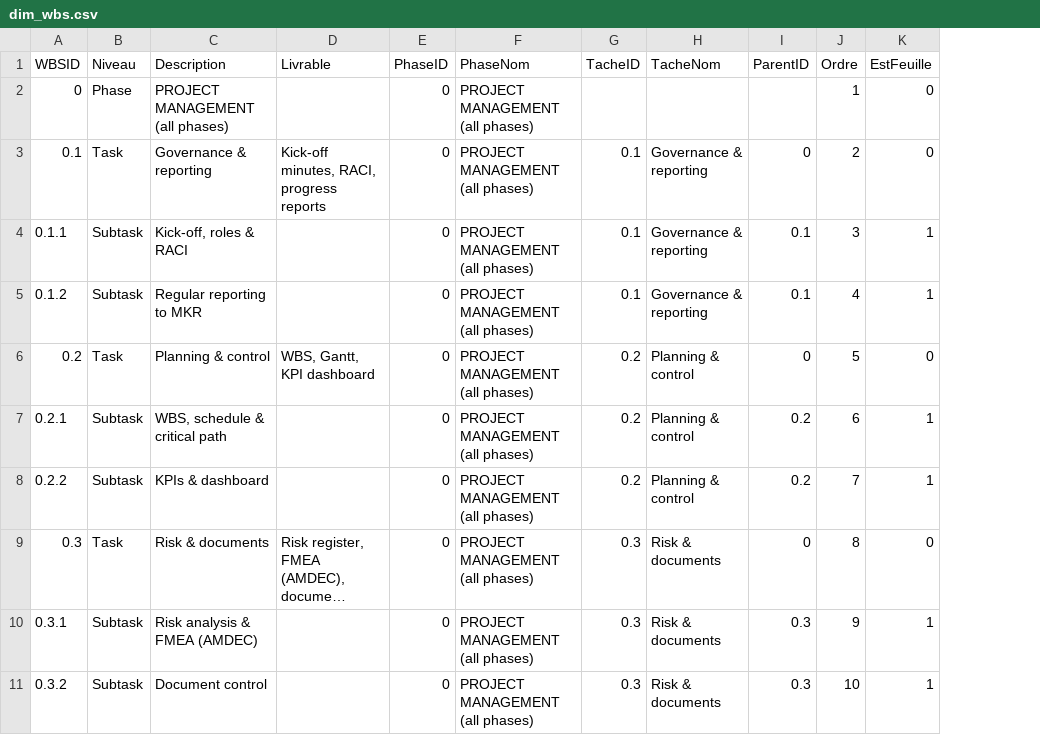
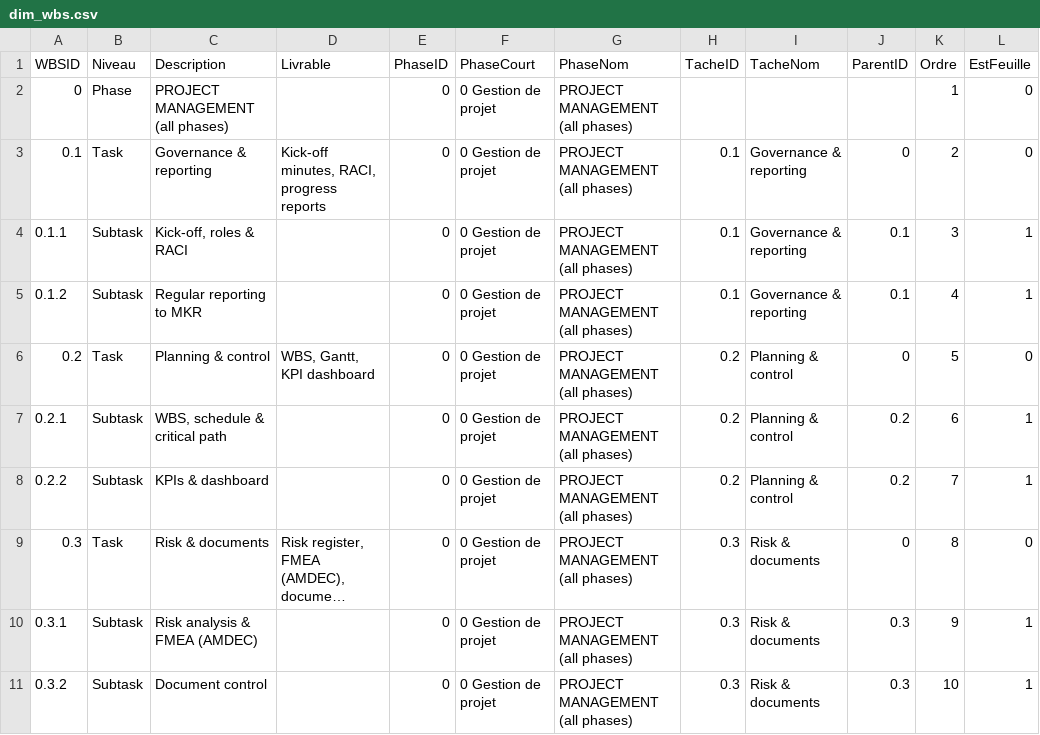
Before and after one commit to bennataliziopro/electropark_data, a CSV file: dim_wbs.csv, drawn as a sheet; only a part is shown; long unchanged cells end in …; the diff names each change by its address in the sheet, - before the commit and + after, or states it on an @@ line.

```diff
--- a/dim_wbs.csv
+++ b/dim_wbs.csv
+column F (PhaseCourt), rows 2-11: all 0 Gestion de projet
```
Also changed, not shown: fait_jalon.csv.
